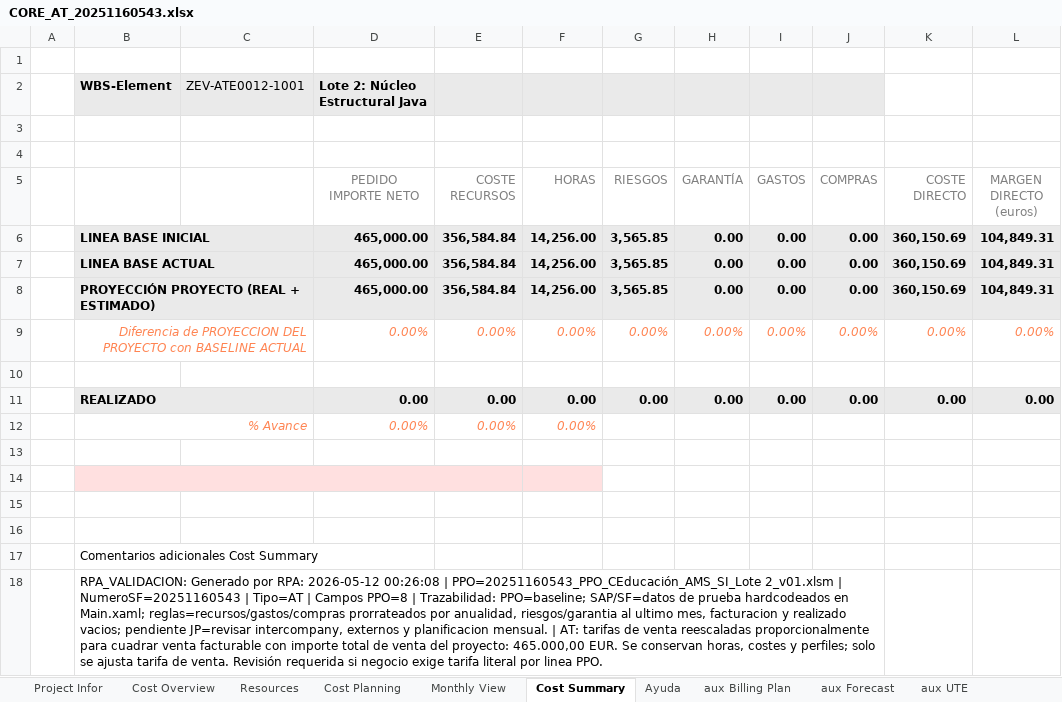
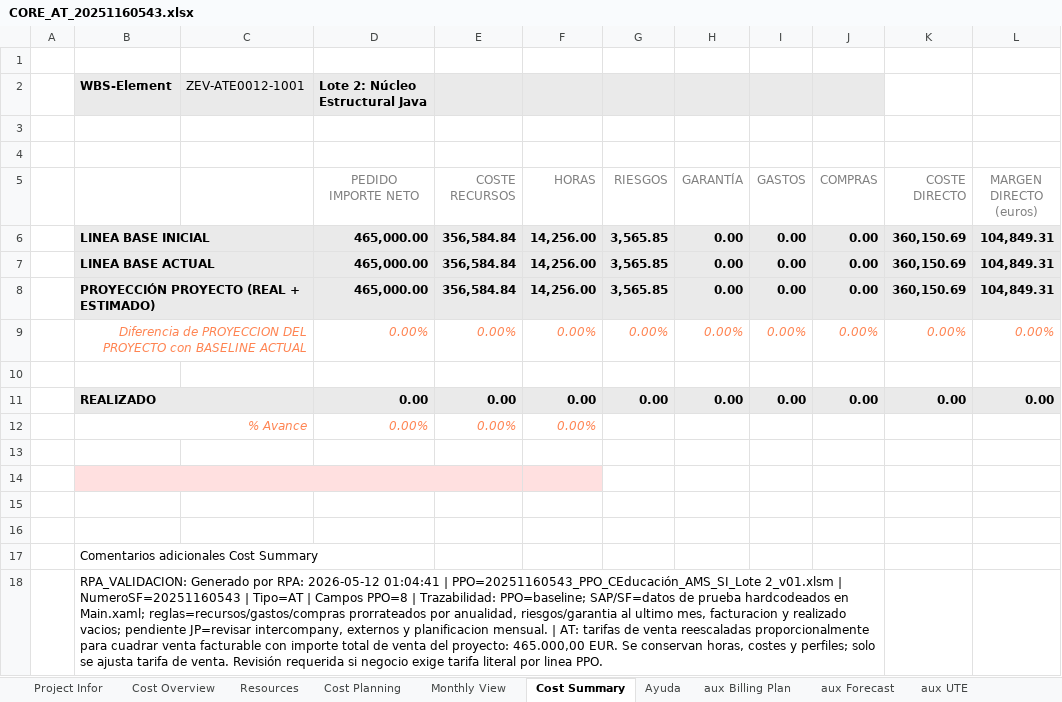
Before and after one commit to alvaroortegaangulo/oportunidad-generar-core-v3, an Excel workbook: oportunidad-generar-core-main/data/output/CORE_AT_20251160543.xlsx, sheet Cost Summary, drawn as a sheet; only a part is shown; values as stored, in another font and other column widths than the file's, no borders; conditional formats not drawn; the diff names each change by its address in the sheet, - before the commit and + after, or states it on an @@ line.

```diff
--- a/oportunidad-generar-core-main/data/output/CORE_AT_20251160543.xlsx (sheet Cost Summary)
+++ b/oportunidad-generar-core-main/data/output/CORE_AT_20251160543.xlsx (sheet Cost Summary)
-B18: …RPA: 2026-05-12 00:26:08 | PPO=20251160543_PPO_CEducación_AMS_SI_Lote…
+B18: …RPA: 2026-05-12 01:04:41 | PPO=20251160543_PPO_CEducación_AMS_SI_Lote…
```
Also changed, not shown: oportunidad-generar-core-main/data/output/CORE_PC_20250256445.xlsx, 26 other files.
